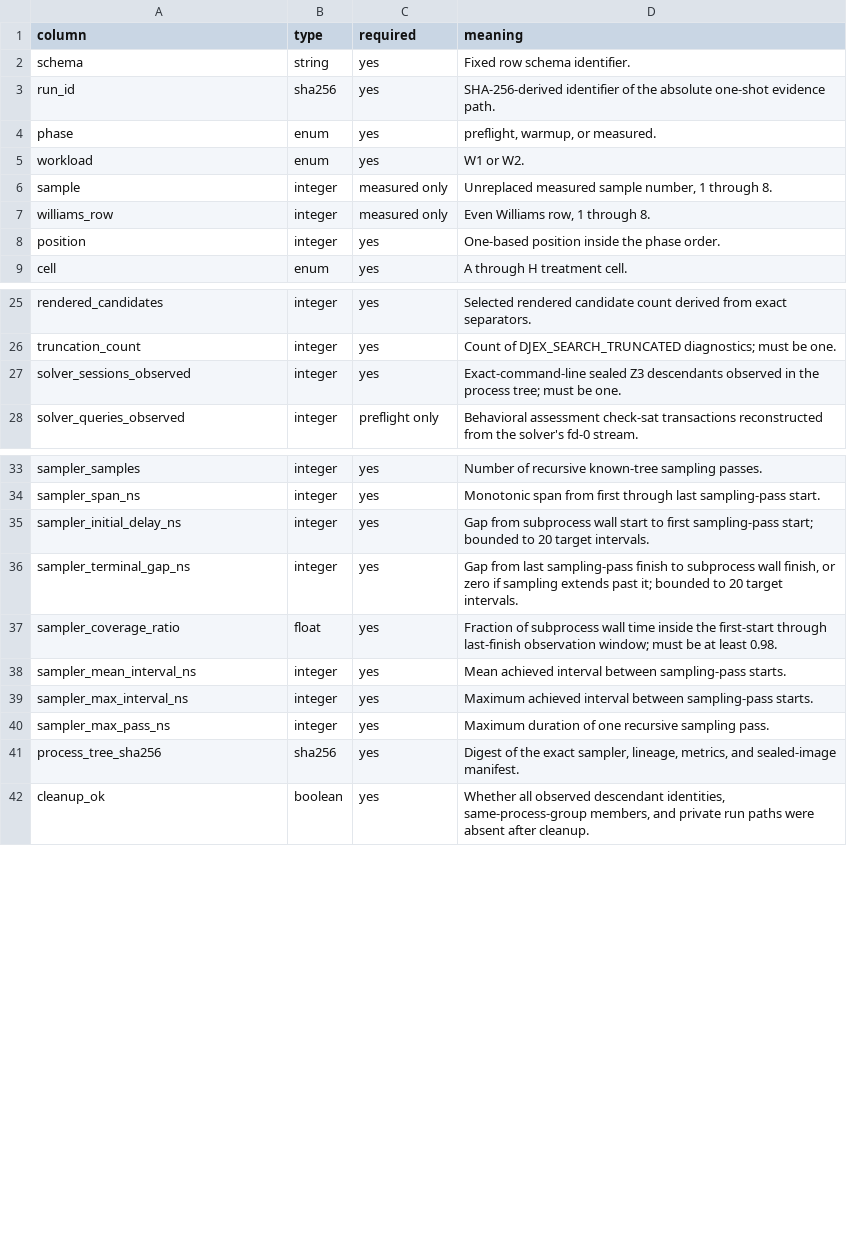
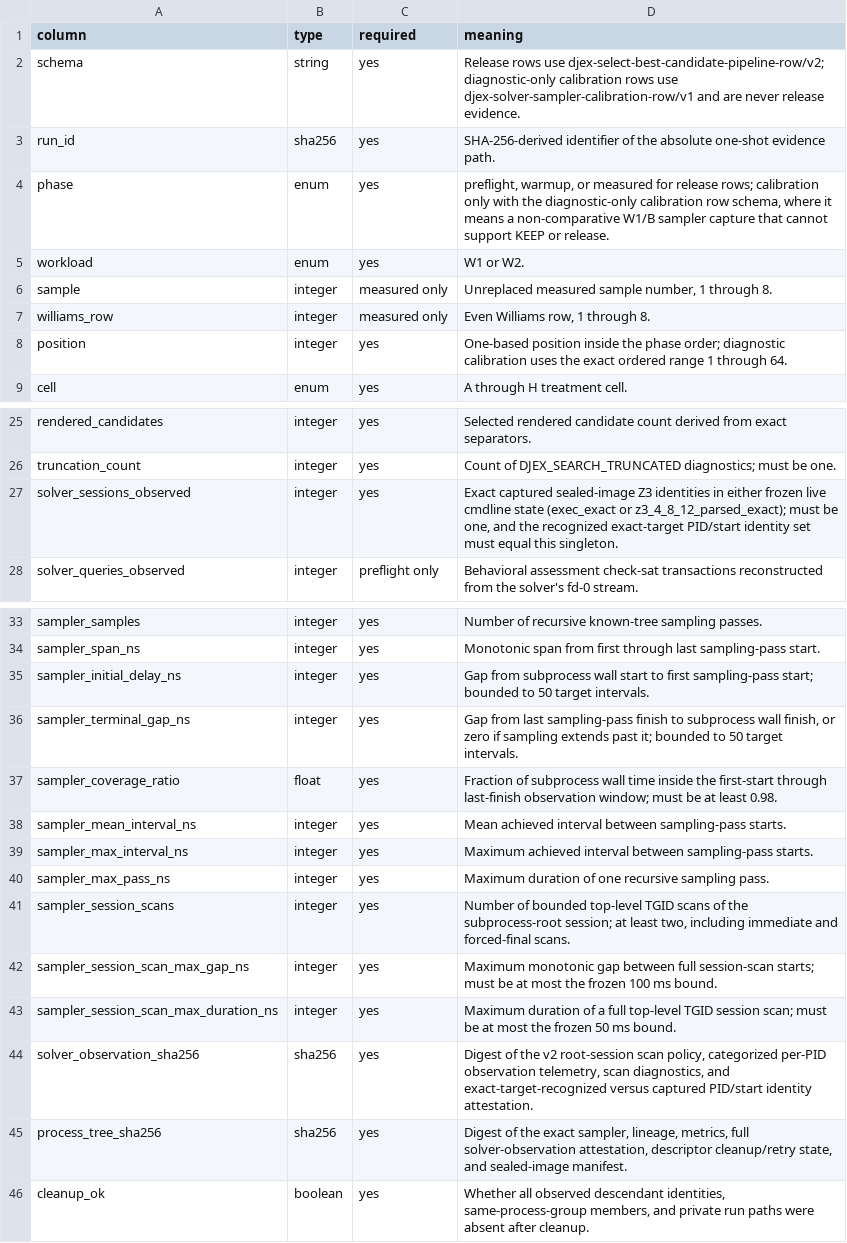
Before and after one commit to VladimirReshetnikov/Djex, a TSV file: bench-candidate-pipeline/result-schema.tsv, drawn as a sheet; only a part is shown, gaps mark what is left out.

Commit message:
Harden candidate pipeline solver sampling
Replace the pristine-argv-only sampler with a fail-closed v2 protocol that recognizes both the exec-time and stable Z3 4.8.12 argv layouts, enumerates the isolated POSIX session, and retains exact sealed executable descriptors.

Require recognized sealed-target identities to equal captured images, audit every traced sealed exec, categorize procfs races, enforce cadence bounds, and make descriptor capture, snapshot, discard, and emergency cleanup exception-safe.

Add a diagnostic-only, crash-durable 64-run calibration schema with per-row fsync, start/end provenance attestation, termination-safe decision publication, and explicit separation from release evidence. Document the immutable first-attempt instrumentation HOLD and corrected rerun protocol.

```diff
--- a/bench-candidate-pipeline/result-schema.tsv
+++ b/bench-candidate-pipeline/result-schema.tsv
@@ -1,5 +1,5 @@
 column	type	required	meaning
-schema	string	yes	Fixed row schema identifier.
+schema	string	yes	Release rows use djex-select-best-candidate-pipeline-row/v2; diagnostic-only calibration rows use djex-solver-sampler-calibration-row/v1 and are never release evidence.
 run_id	sha256	yes	SHA-256-derived identifier of the absolute one-shot evidence path.
-phase	enum	yes	preflight, warmup, or measured.
+phase	enum	yes	preflight, warmup, or measured for release rows; calibration only with the diagnostic-only calibration row schema, where it means a non-comparative W1/B sampler capture that cannot support KEEP or release.
 workload	enum	yes	W1 or W2.
@@ -7,3 +7,3 @@ sample	integer	measured only	Unreplaced measured sample number, 1 through 8.
 williams_row	integer	measured only	Even Williams row, 1 through 8.
-position	integer	yes	One-based position inside the phase order.
+position	integer	yes	One-based position inside the phase order; diagnostic calibration uses the exact ordered range 1 through 64.
 cell	enum	yes	A through H treatment cell.
@@ -26,3 +26,3 @@ rendered_candidates	integer	yes	Selected rendered candidate count derived from e
 truncation_count	integer	yes	Count of DJEX_SEARCH_TRUNCATED diagnostics; must be one.
-solver_sessions_observed	integer	yes	Exact-command-line sealed Z3 descendants observed in the process tree; must be one.
+solver_sessions_observed	integer	yes	Exact captured sealed-image Z3 identities in either frozen live cmdline state (exec_exact or z3_4_8_12_parsed_exact); must be one, and the recognized exact-target PID/start identity set must equal this singleton.
 solver_queries_observed	integer	preflight only	Behavioral assessment check-sat transactions reconstructed from the solver's fd-0 stream.
@@ -34,4 +34,4 @@ sampler_samples	integer	yes	Number of recursive known-tree sampling passes.
 sampler_span_ns	integer	yes	Monotonic span from first through last sampling-pass start.
-sampler_initial_delay_ns	integer	yes	Gap from subprocess wall start to first sampling-pass start; bounded to 20 target intervals.
-sampler_terminal_gap_ns	integer	yes	Gap from last sampling-pass finish to subprocess wall finish, or zero if sampling extends past it; bounded to 20 target intervals.
+sampler_initial_delay_ns	integer	yes	Gap from subprocess wall start to first sampling-pass start; bounded to 50 target intervals.
+sampler_terminal_gap_ns	integer	yes	Gap from last sampling-pass finish to subprocess wall finish, or zero if sampling extends past it; bounded to 50 target intervals.
 sampler_coverage_ratio	float	yes	Fraction of subprocess wall time inside the first-start through last-finish observation window; must be at least 0.98.
@@ -40,3 +40,7 @@ sampler_max_interval_ns	integer	yes	Maximum achieved interval between sampling-p
 sampler_max_pass_ns	integer	yes	Maximum duration of one recursive sampling pass.
-process_tree_sha256	sha256	yes	Digest of the exact sampler, lineage, metrics, and sealed-image manifest.
+sampler_session_scans	integer	yes	Number of bounded top-level TGID scans of the subprocess-root session; at least two, including immediate and forced-final scans.
+sampler_session_scan_max_gap_ns	integer	yes	Maximum monotonic gap between full session-scan starts; must be at most the frozen 100 ms bound.
+sampler_session_scan_max_duration_ns	integer	yes	Maximum duration of a full top-level TGID session scan; must be at most the frozen 50 ms bound.
+solver_observation_sha256	sha256	yes	Digest of the v2 root-session scan policy, categorized per-PID observation telemetry, scan diagnostics, and exact-target-recognized versus captured PID/start identity attestation.
+process_tree_sha256	sha256	yes	Digest of the exact sampler, lineage, metrics, full solver-observation attestation, descriptor cleanup/retry state, and sealed-image manifest.
 cleanup_ok	boolean	yes	Whether all observed descendant identities, same-process-group members, and private run paths were absent after cleanup.
```
Also changed, not shown: 2 other files.
